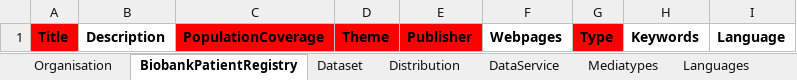
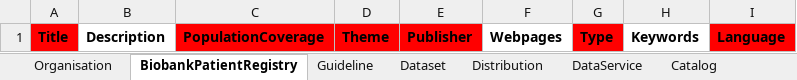
Before and after one commit to ejp-rd-vp/resource-metadata-schema, an Excel workbook: template/EJPRD Resource Metadata template.xlsx, sheet BiobankPatientRegistry, drawn as a sheet; values as stored, in another font and other column widths than the file's, no borders; charts and pictures not drawn; the diff names each change by its address in the sheet, - before the commit and + after, or states it on an @@ line.

```diff
--- a/template/EJPRD Resource Metadata template.xlsx (sheet BiobankPatientRegistry)
+++ b/template/EJPRD Resource Metadata template.xlsx (sheet BiobankPatientRegistry)
+sheet tab: Guideline
+sheet tab: Catalog
-I1 fill: none
+I1 fill: #FF0000
```
Also changed, not shown: sheet DataService, sheet Dataset, charts or pictures, 17 other files.
